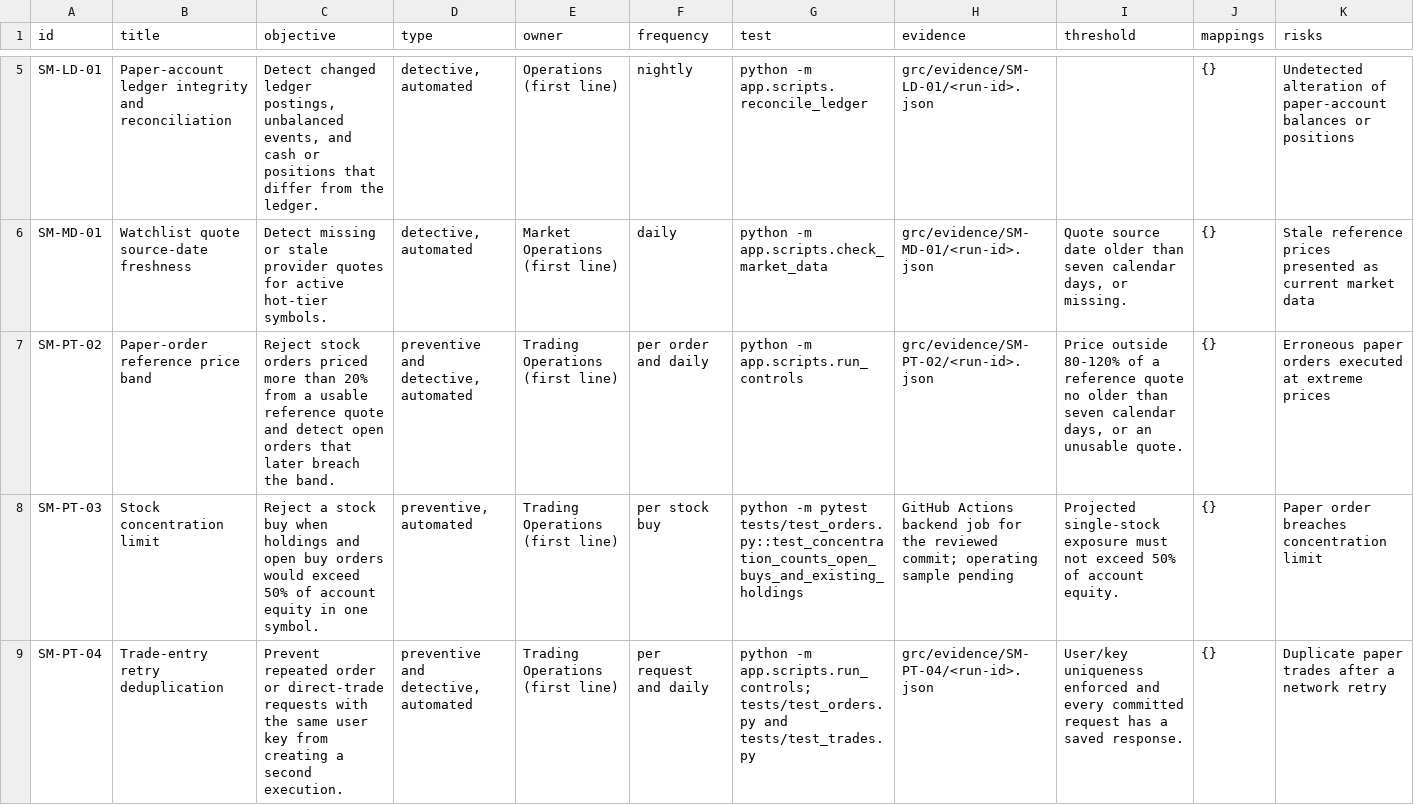
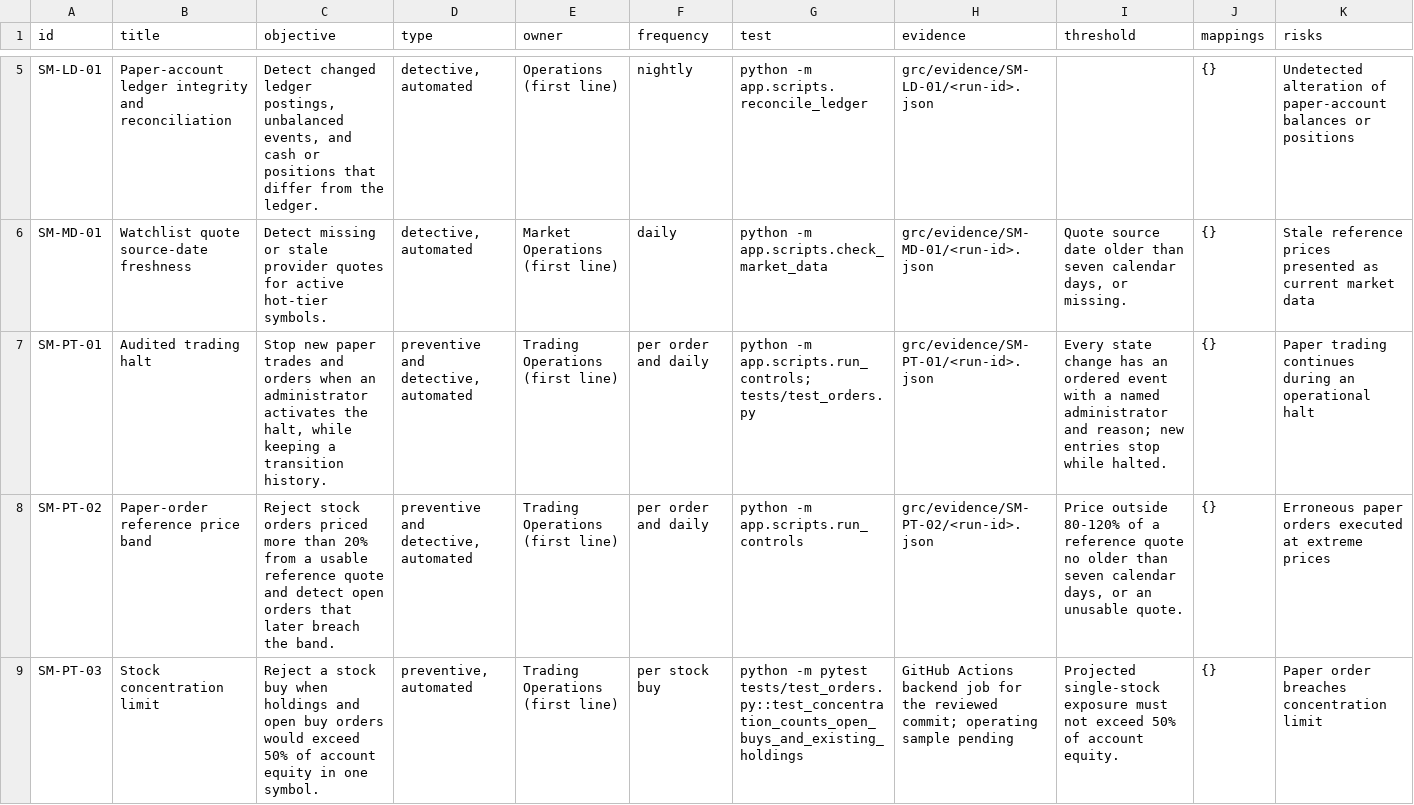
Before and after one commit to slowgold05/Fintech-trading-risk-engine, a CSV file: grc/control_matrix.csv, drawn as a sheet; only a part is shown, gaps mark what is left out; the shorter side is filled out with more unchanged rows; the diff names each change by its address in the sheet, - before the commit and + after, or states it on an @@ line.

Commit message:
Add audited admin trading halt

```diff
--- a/grc/control_matrix.csv
+++ b/grc/control_matrix.csv
+row 7: SM-PT-01 | Audited trading halt | Stop new paper trades and orders when an administrator activates the halt, while keeping a transition history. | preventive and detective, automated | Trading Operations (first line) | per order and daily | python -m app.scripts.run_controls; tests/test_orders.py | grc/evidence/SM-PT-01/<run-id>.json | Every state change has an ordered event with a named administrator and reason; new entries stop while halted. | {} | Paper trading continues during an operational halt
```
Also changed, not shown: 26 other files.
